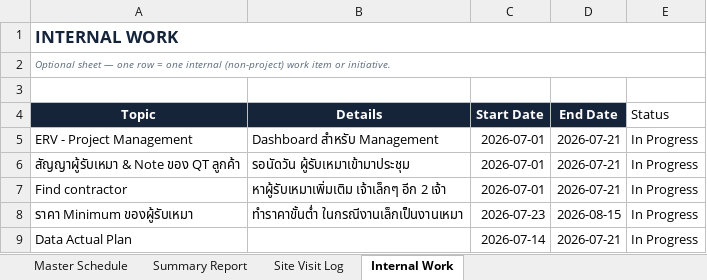
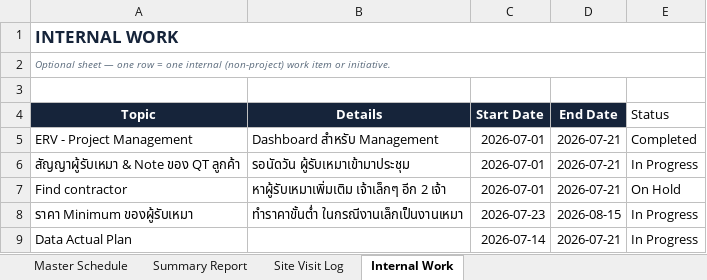
Before and after one commit to wyuwachotiphan-crypto/CM-Dashborad, an Excel workbook: Construction_Portfolio_Template.xlsx, sheet Internal Work, drawn as a sheet; values as stored, in another font and other column widths than the file's, no borders; the diff names each change by its address in the sheet, - before the commit and + after, or states it on an @@ line.

Commit message:
Update dashboard/data (2026-07-30 17:54)

```diff
--- a/Construction_Portfolio_Template.xlsx (sheet Internal Work)
+++ b/Construction_Portfolio_Template.xlsx (sheet Internal Work)
-E5 (Status): In Progress
+E5 (Status): Completed
-E7 (Status): In Progress
+E7 (Status): On Hold
```
Also changed, not shown: 1 other file.
